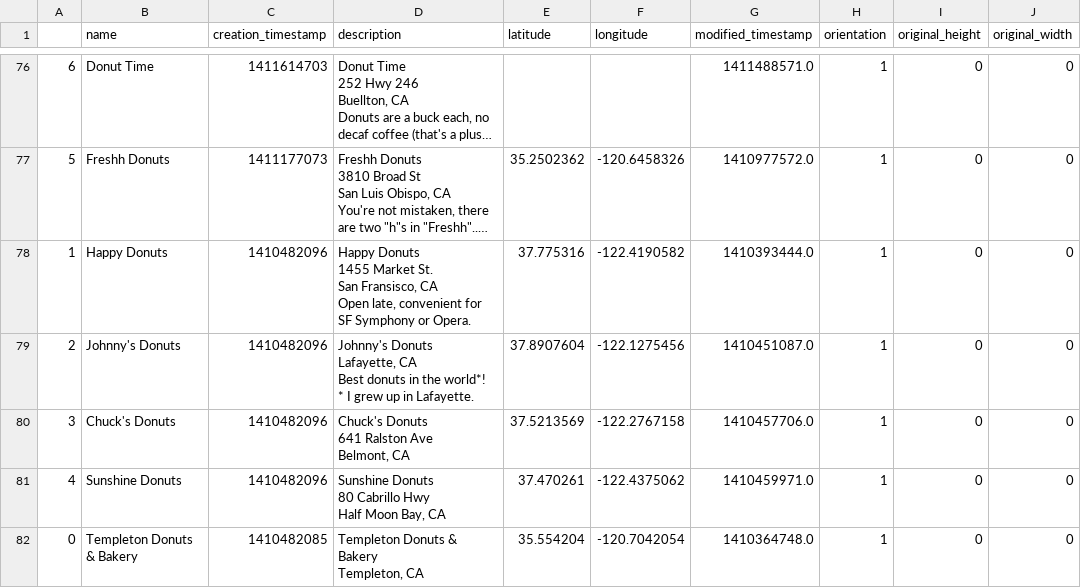
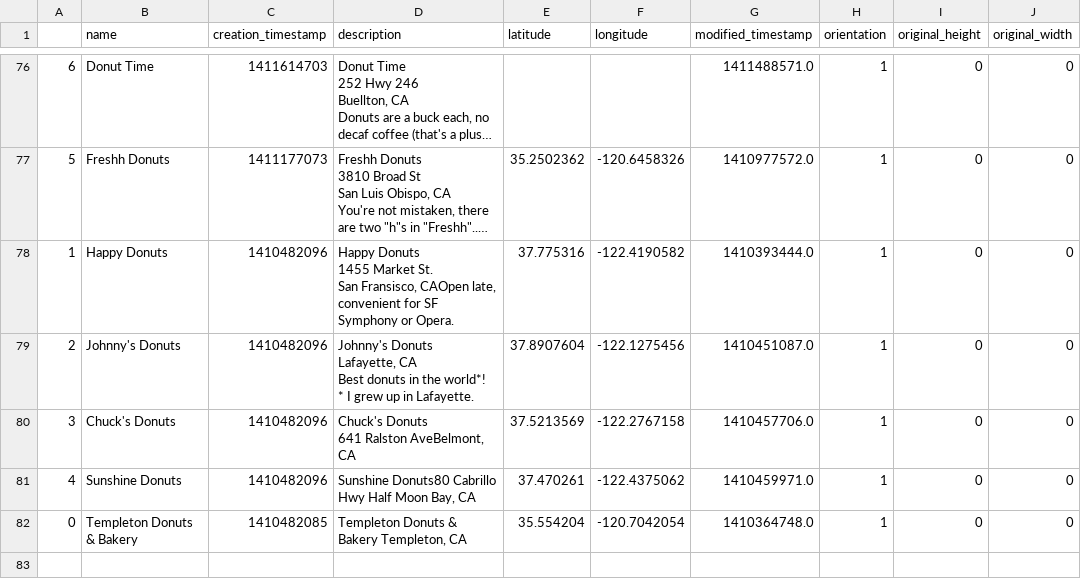
Before and after one commit to roryhr/code, a CSV file: donut_reviews/donut_album.csv, drawn as a sheet; only a part is shown, gaps mark what is left out; long unchanged cells end in …; ↵ is a line break in a cell; the diff names each change by its address in the sheet, - before the commit and + after, or states it on an @@ line.

```diff
--- a/donut_reviews/donut_album.csv
+++ b/donut_reviews/donut_album.csv
-D78 (description): …San Fransisco, CA ↵ Open late, convenient…
+D78 (description): …San Fransisco, CAOpen late, convenient…
-D80 (description): Chuck's Donuts ↵ 641 Ralston Ave ↵ Belmont, CA
+D80 (description): Chuck's Donuts ↵ 641 Ralston AveBelmont, CA
-D81 (description): Sunshine Donuts ↵ 80 Cabrillo Hwy…
+D81 (description): Sunshine Donuts80 Cabrillo Hwy…
-D82 (description): Templeton Donuts & Bakery ↵ Templeton, CA
+D82 (description): Templeton Donuts & Bakery Templeton, CA
```
Also changed, not shown: 12 other files.
